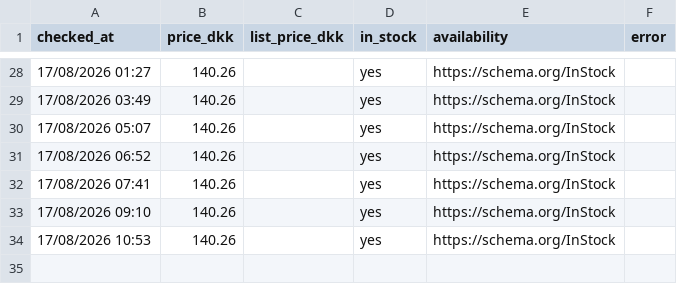
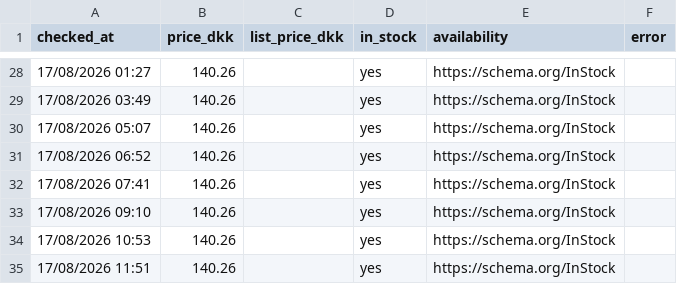
Before and after one commit to hollowheights/a-game-price-tracker, a CSV file: data/prices.csv, drawn as a sheet; only a part is shown, gaps mark what is left out.

Commit message:
price check 2026-08-17T09:51Z

```diff
--- a/data/prices.csv
+++ b/data/prices.csv
@@ -34 +34,2 @@ checked_at,price_dkk,list_price_dkk,in_stock,availability,error
 17/08/2026 10:53,140.26,,yes,https://schema.org/InStock,
+17/08/2026 11:51,140.26,,yes,https://schema.org/InStock,
```
Also changed, not shown: 4 other files.
